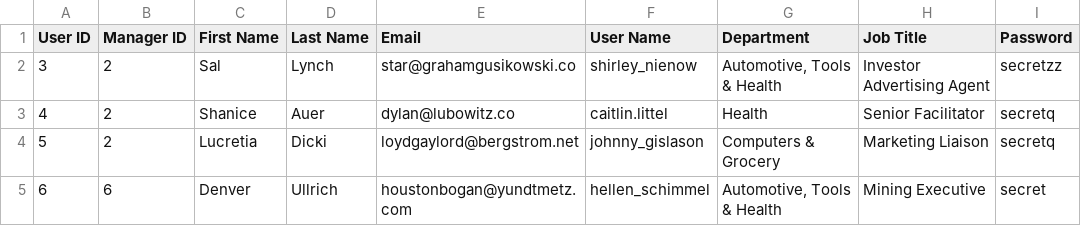
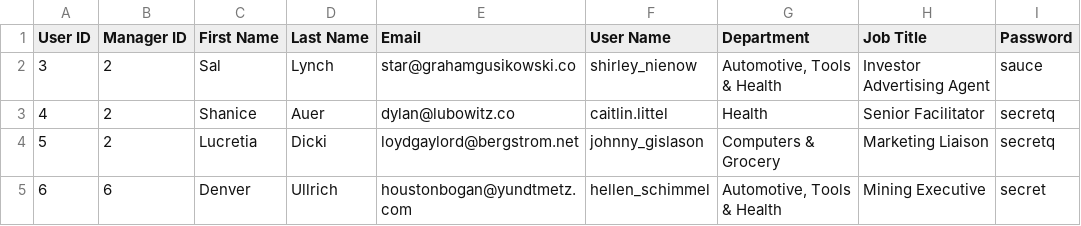
Before and after one commit to dckesler/autocsv, a CSV file: autocsv.csv, drawn as a sheet; only a part is shown.

Commit message:
Update autocsv.csv

```diff
--- a/autocsv.csv
+++ b/autocsv.csv
@@ -1,3 +1,3 @@
 User ID,Manager ID,First Name,Last Name,Email,User Name,Department,Job Title,Password
-3,2,Sal,Lynch,star@grahamgusikowski.co,shirley_nienow,"Automotive, Tools & Health",Investor Advertising Agent,secretzz
+3,2,Sal,Lynch,star@grahamgusikowski.co,shirley_nienow,"Automotive, Tools & Health",Investor Advertising Agent,sauce
 4,2,Shanice,Auer,dylan@lubowitz.co,caitlin.littel,Health,Senior Facilitator,secretq
```
